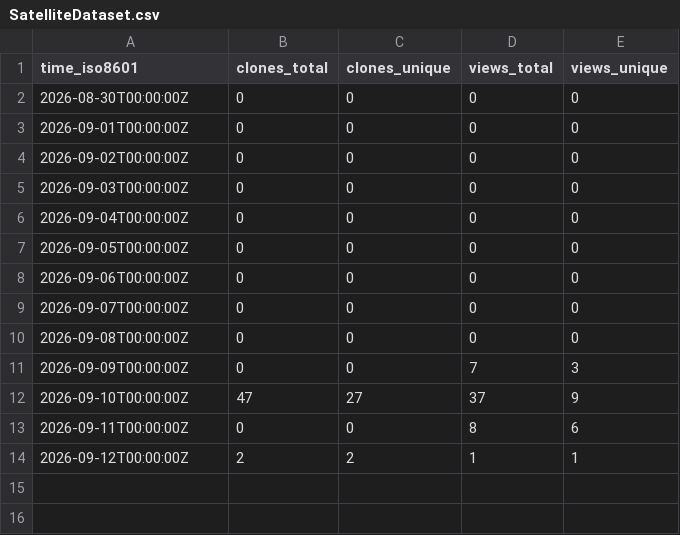
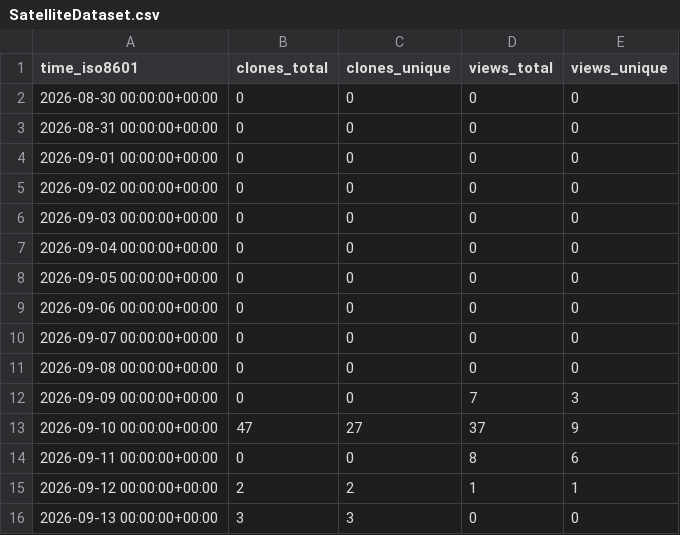
Before and after one commit to Satellite-OSS/.github, a CSV file: traffic/SatelliteDataset.csv, drawn as a sheet.

```diff
--- a/traffic/SatelliteDataset.csv
+++ b/traffic/SatelliteDataset.csv
@@ -1,14 +1,16 @@
 time_iso8601,clones_total,clones_unique,views_total,views_unique
-2026-08-30T00:00:00Z,0,0,0,0
-2026-09-01T00:00:00Z,0,0,0,0
-2026-09-02T00:00:00Z,0,0,0,0
-2026-09-03T00:00:00Z,0,0,0,0
-2026-09-04T00:00:00Z,0,0,0,0
-2026-09-05T00:00:00Z,0,0,0,0
-2026-09-06T00:00:00Z,0,0,0,0
-2026-09-07T00:00:00Z,0,0,0,0
-2026-09-08T00:00:00Z,0,0,0,0
-2026-09-09T00:00:00Z,0,0,7,3
-2026-09-10T00:00:00Z,47,27,37,9
-2026-09-11T00:00:00Z,0,0,8,6
-2026-09-12T00:00:00Z,2,2,1,1
+2026-08-30 00:00:00+00:00,0,0,0,0
+2026-08-31 00:00:00+00:00,0,0,0,0
+2026-09-01 00:00:00+00:00,0,0,0,0
+2026-09-02 00:00:00+00:00,0,0,0,0
+2026-09-03 00:00:00+00:00,0,0,0,0
+2026-09-04 00:00:00+00:00,0,0,0,0
+2026-09-05 00:00:00+00:00,0,0,0,0
+2026-09-06 00:00:00+00:00,0,0,0,0
+2026-09-07 00:00:00+00:00,0,0,0,0
+2026-09-08 00:00:00+00:00,0,0,0,0
+2026-09-09 00:00:00+00:00,0,0,7,3
+2026-09-10 00:00:00+00:00,47,27,37,9
+2026-09-11 00:00:00+00:00,0,0,8,6
+2026-09-12 00:00:00+00:00,2,2,1,1
+2026-09-13 00:00:00+00:00,3,3,0,0
```
Also changed, not shown: traffic/ApplicationSoftwareCode.csv, traffic/SatelliteOperatingSystem.csv, 7 other files.
